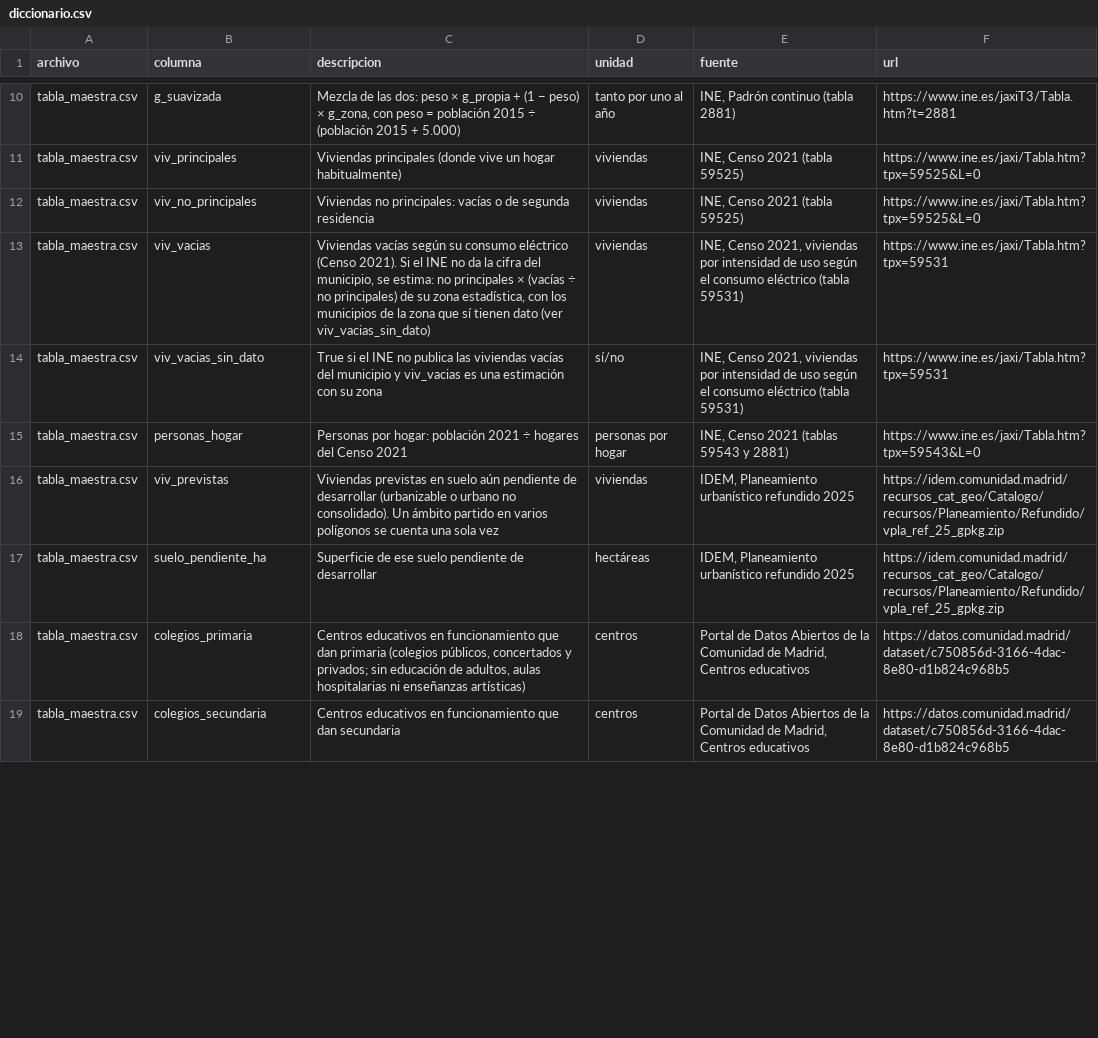
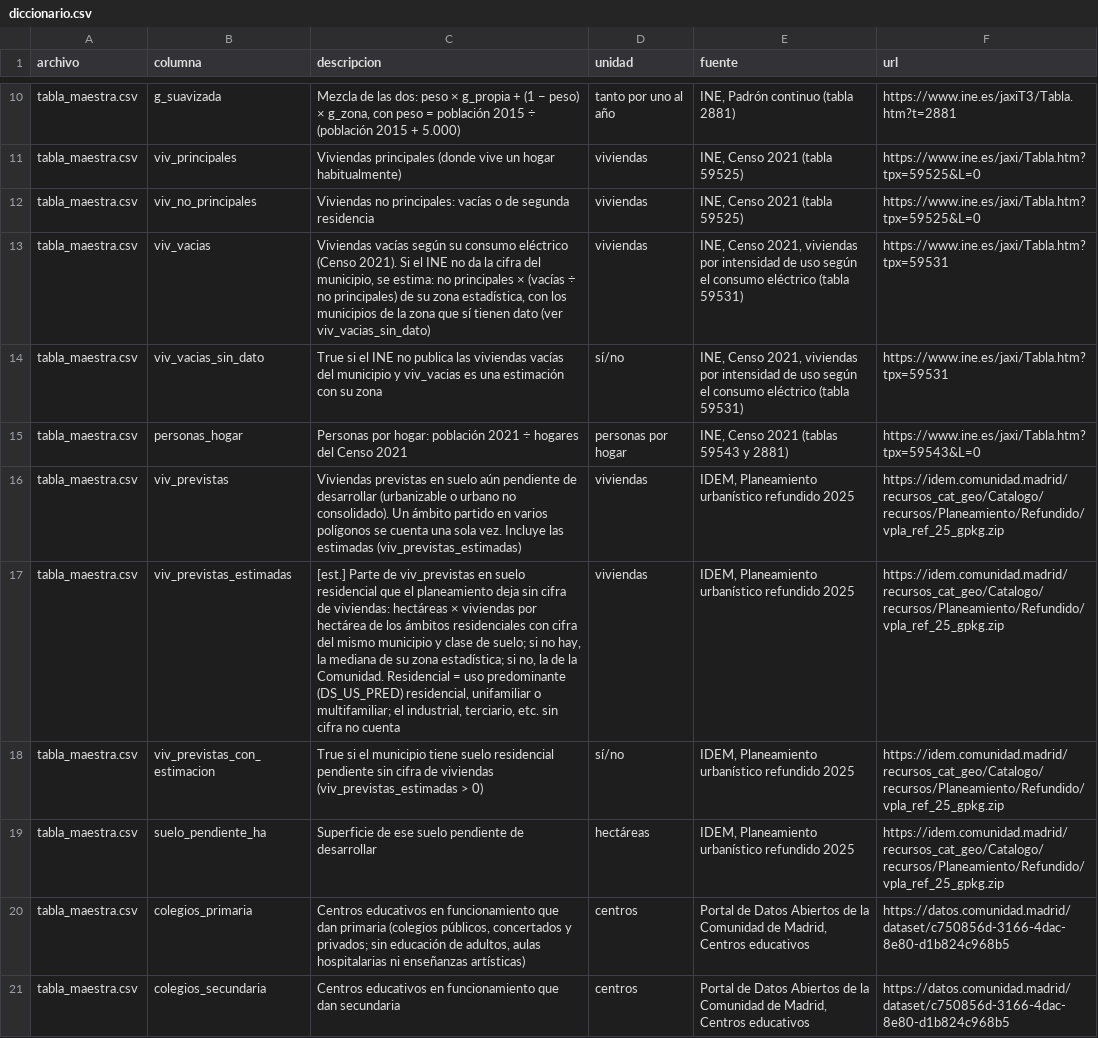
Before and after one commit to mmartinezargu/Datathon, a CSV file: data/out/diccionario.csv, drawn as a sheet; only a part is shown, gaps mark what is left out; the diff covers the shown part only; the diff names each change by its address in the sheet, - before the commit and + after, or states it on an @@ line.

```diff
--- a/data/out/diccionario.csv
+++ b/data/out/diccionario.csv
-C16 (descripcion): …una sola vez
+C16 (descripcion): …una sola vez. Incluye las estimadas (viv_previstas_estimadas)
+row 17: tabla_maestra.csv | viv_previstas_estimadas | [est.] Parte de viv_previstas en suelo residencial que el planeamiento deja sin cifra de viviendas: hectáreas × viviendas por hectárea de los ámbitos residenciales con cifra del mismo municipio y clase de suelo; si no hay, la mediana de su zona estadística; si no, la de la Comunidad. Residencial = uso predominante (DS_US_PRED) residencial, unifamiliar o multifamiliar; el industrial, terciario, etc. sin cifra no cuenta | viviendas | IDEM, Planeamiento urbanístico refundido 2025 | https://idem.comunidad.madrid/recursos_cat_geo/Catalogo/recursos/Planeamiento/Refundido/vpla_ref_25_gpkg.zip
+row 18: tabla_maestra.csv | viv_previstas_con_estimacion | True si el municipio tiene suelo residencial pendiente sin cifra de viviendas (viv_previstas_estimadas > 0) | sí/no | IDEM, Planeamiento urbanístico refundido 2025 | https://idem.comunidad.madrid/recursos_cat_geo/Catalogo/recursos/Planeamiento/Refundido/vpla_ref_25_gpkg.zip
```
Also changed, not shown: 2 edited cells elsewhere in this file, data/out/tabla_maestra.csv, 13 other files.
